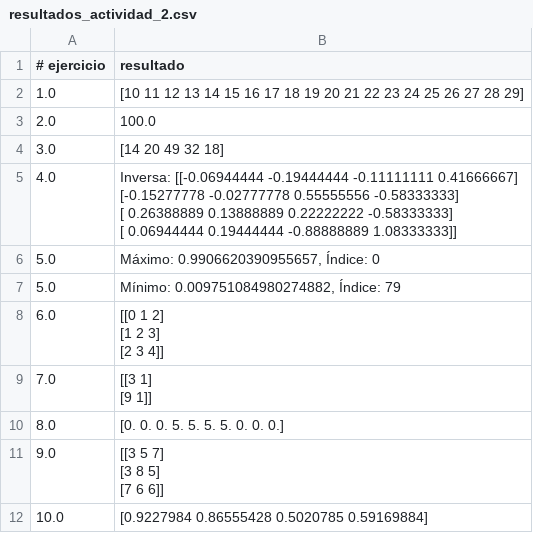
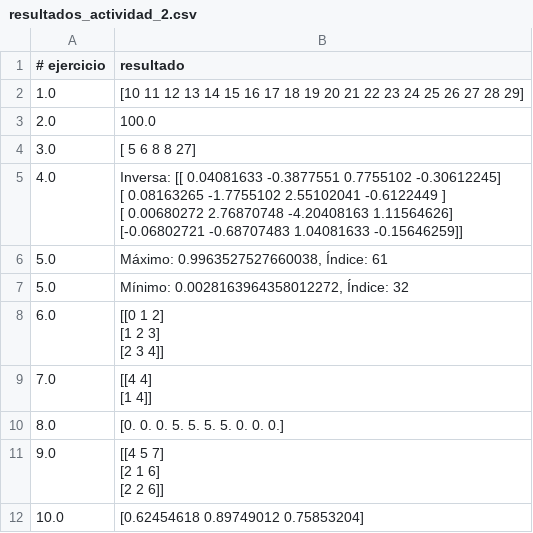
Before and after one commit to Nataliasalazar000/Natalia_salazar_2, a CSV file: actividad_2/resultados_actividad_2/resultados_actividad_2.csv, drawn as a sheet.

```diff
--- a/actividad_2/resultados_actividad_2/resultados_actividad_2.csv
+++ b/actividad_2/resultados_actividad_2/resultados_actividad_2.csv
@@ -3,9 +3,9 @@
 2.0,100.0
-3.0,[14 20 49 32 18]
-4.0,"Inversa: [[-0.06944444 -0.19444444 -0.11111111  0.41666667]
- [-0.15277778 -0.02777778  0.55555556 -0.58333333]
- [ 0.26388889  0.13888889  0.22222222 -0.58333333]
- [ 0.06944444  0.19444444 -0.88888889  1.08333333]]"
-5.0,"Máximo: 0.9906620390955657, Índice: 0"
-5.0,"Mínimo: 0.009751084980274882, Índice: 79"
+3.0,[ 5  6  8  8 27]
+4.0,"Inversa: [[ 0.04081633 -0.3877551   0.7755102  -0.30612245]
+ [ 0.08163265 -1.7755102   2.55102041 -0.6122449 ]
+ [ 0.00680272  2.76870748 -4.20408163  1.11564626]
+ [-0.06802721 -0.68707483  1.04081633 -0.15646259]]"
+5.0,"Máximo: 0.9963527527660038, Índice: 61"
+5.0,"Mínimo: 0.0028163964358012272, Índice: 32"
 6.0,"[[0 1 2]
@@ -13,8 +13,8 @@
  [2 3 4]]"
-7.0,"[[3 1]
- [9 1]]"
+7.0,"[[4 4]
+ [1 4]]"
 8.0,[0. 0. 0. 5. 5. 5. 5. 0. 0. 0.]
-9.0,"[[3 5 7]
- [3 8 5]
- [7 6 6]]"
-10.0,[0.9227984  0.86555428 0.5020785  0.59169884]
+9.0,"[[4 5 7]
+ [2 1 6]
+ [2 2 6]]"
+10.0,[0.62454618 0.89749012 0.75853204]
```
Also changed, not shown: 13 other files.
